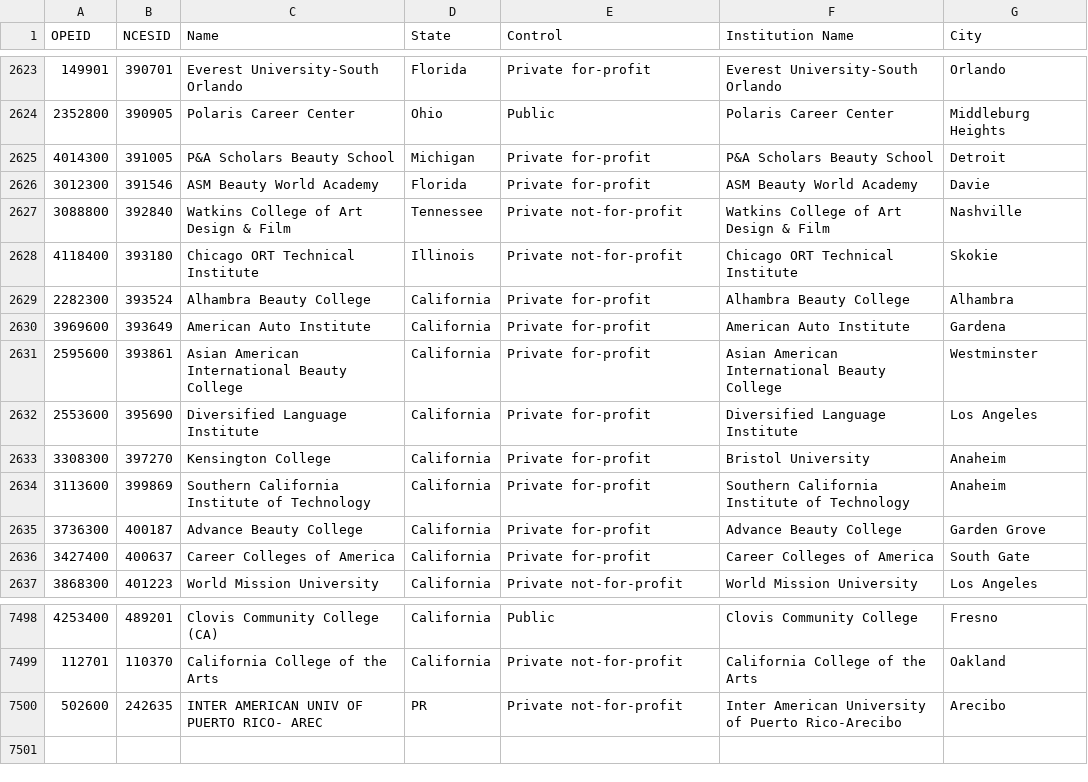
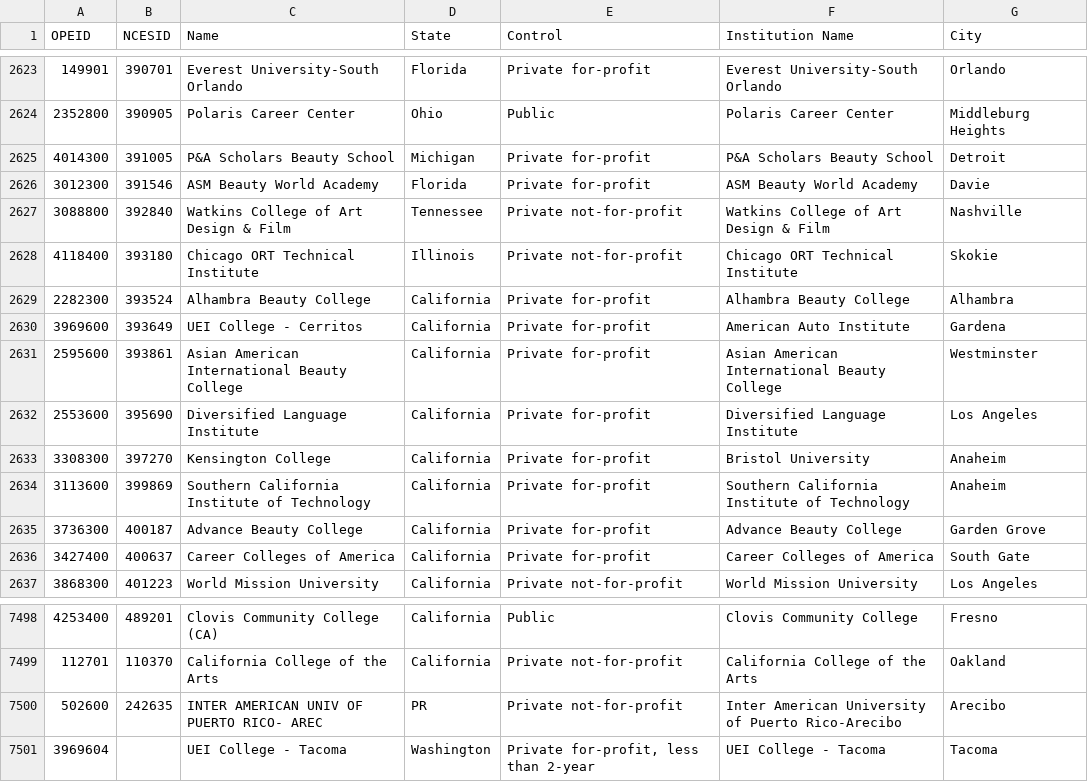
Before and after one commit to SummitPublicSchools/sps_alumni_tools, a CSV file: nsc_inputs/collegelist.csv, drawn as a sheet; only a part is shown, gaps mark what is left out.

```diff
--- a/nsc_inputs/collegelist.csv
+++ b/nsc_inputs/collegelist.csv
@@ -2629,3 +2629,3 @@ OPEID,NCESID,Name,State,Control,Institution Name,City
 2282300,393524,Alhambra Beauty College,California,Private for-profit,Alhambra Beauty College,Alhambra
-3969600,393649,American Auto Institute,California,Private for-profit,American Auto Institute,Gardena
+3969600,393649,UEI College - Cerritos,California,Private for-profit,American Auto Institute,Gardena
 2595600,393861,Asian American International Beauty College,California,Private for-profit,Asian American International Beauty College,Westminster
@@ -7500 +7500,2 @@ OPEID,NCESID,Name,State,Control,Institution Name,City
 502600,242635,INTER AMERICAN UNIV OF PUERTO RICO- AREC,PR,Private not-for-profit,Inter American University of Puerto Rico-Arecibo,Arecibo
+3969604,,UEI College - Tacoma,Washington,"Private for-profit, less than 2-year",UEI College - Tacoma,Tacoma
```
Also changed, not shown: 5 other files.
